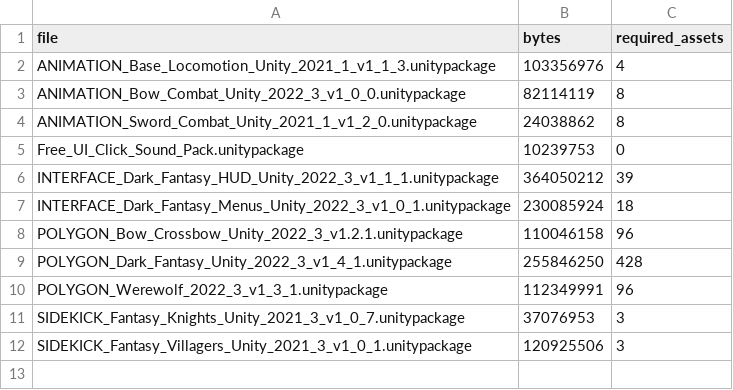
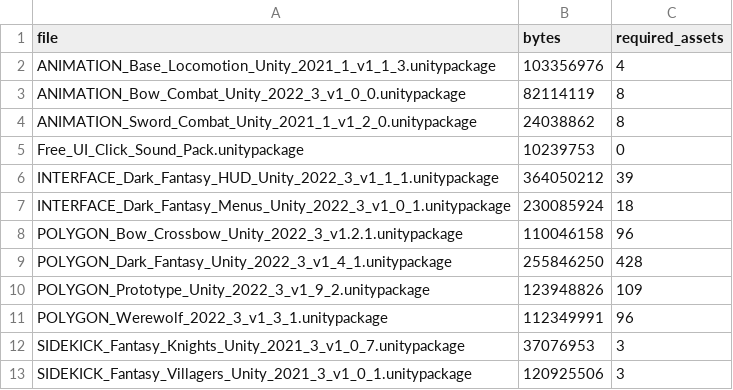
Before and after one commit to OruteZ/Project-Vampire-Turn-Strategy, a TSV file: tools/assets/packages.tsv, drawn as a sheet.

```diff
--- a/tools/assets/packages.tsv
+++ b/tools/assets/packages.tsv
@@ -9,2 +9,3 @@ POLYGON_Bow_Crossbow_Unity_2022_3_v1.2.1.unitypackage	110046158	96
 POLYGON_Dark_Fantasy_Unity_2022_3_v1_4_1.unitypackage	255846250	428
+POLYGON_Prototype_Unity_2022_3_v1_9_2.unitypackage	123948826	109
 POLYGON_Werewolf_2022_3_v1_3_1.unitypackage	112349991	96
```
Also changed, not shown: tools/assets/required.tsv, 51 other files.
